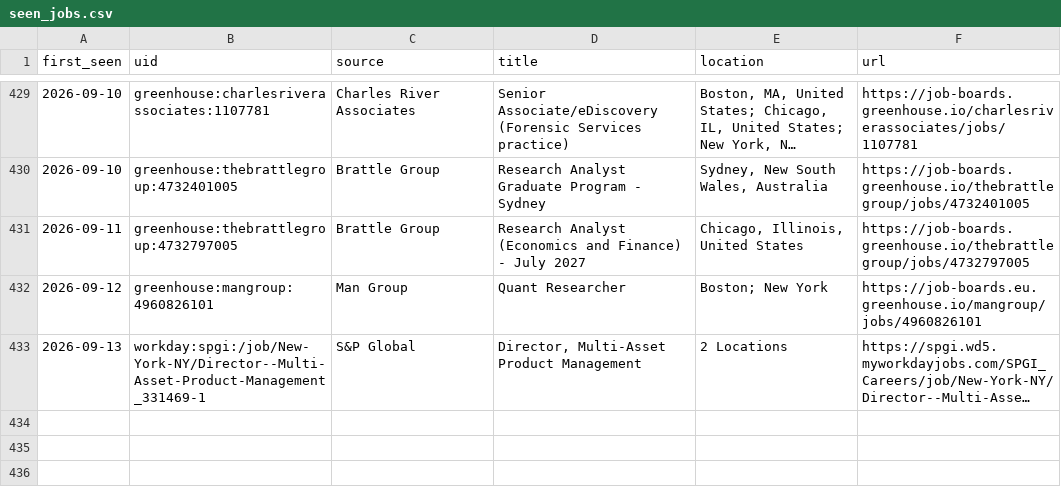
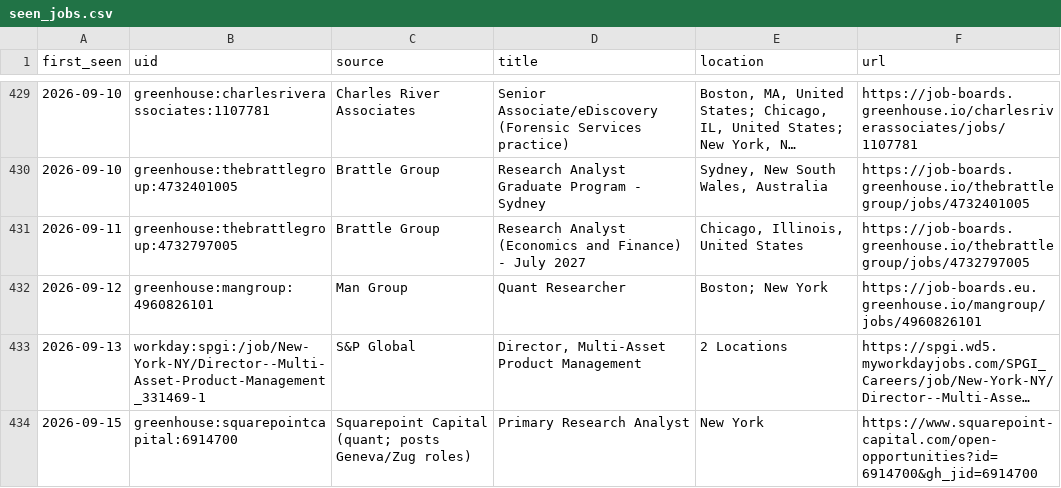
Before and after one commit to giovanniborraccia/job-radar, a CSV file: seen_jobs.csv, drawn as a sheet; only a part is shown, gaps mark what is left out; long unchanged cells end in …; the diff names each change by its address in the sheet, - before the commit and + after, or states it on an @@ line.

```diff
--- a/seen_jobs.csv
+++ b/seen_jobs.csv
+row 434: 2026-09-15 | greenhouse:squarepointcapital:6914700 | Squarepoint Capital (quant; posts Geneva/Zug roles) | Primary Research Analyst | New York | https://www.squarepoint-capital.com/open-opportunities?id=6914700&gh_jid=6914700
```
Also changed, not shown: 1 other file.
